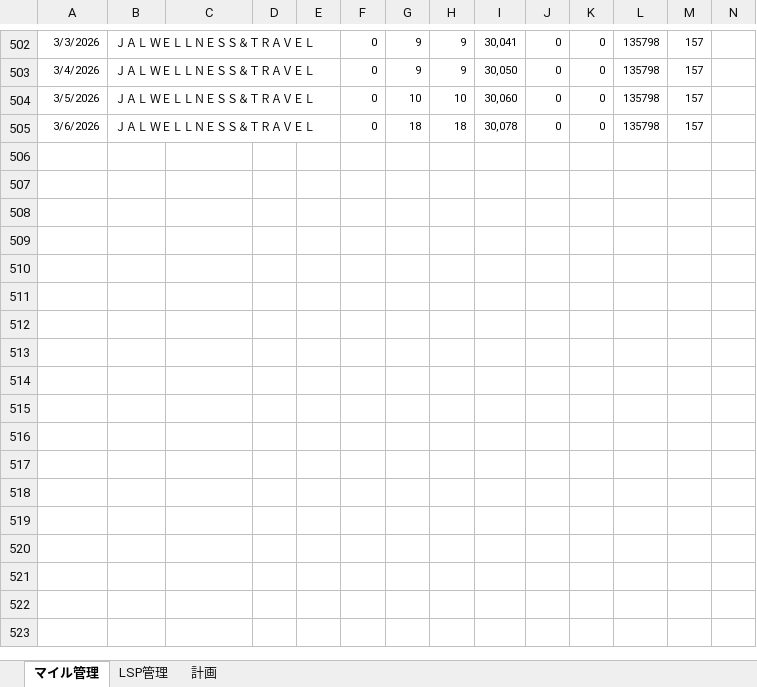
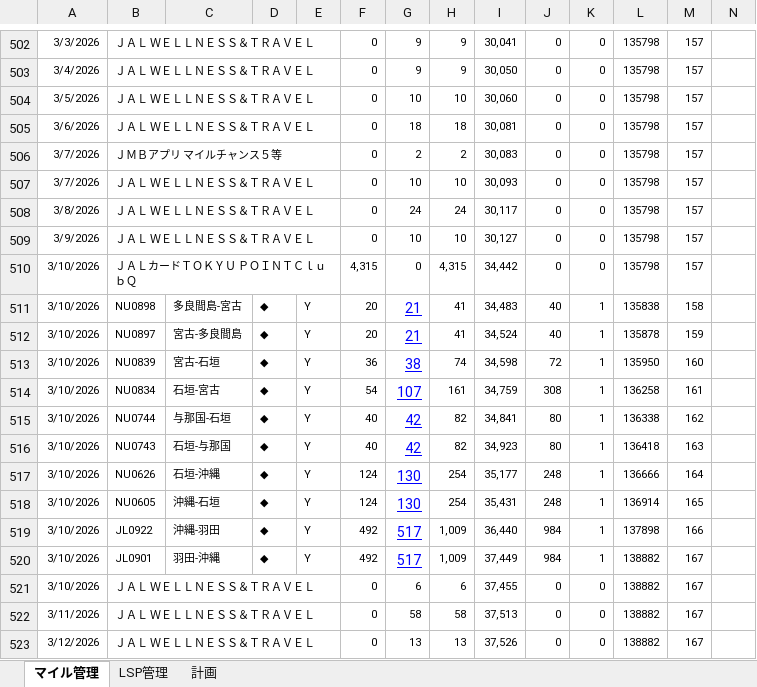
Before and after one commit to mineo1178/jal-status-viewer, an Excel workbook: data/20251229_LSP管理.xlsx, sheet マイル管理, drawn as a sheet; only a part is shown, gaps mark what is left out; values as stored, in another font and other column widths than the file's, no borders; charts and pictures not drawn; rows hold the shown columns only; the diff names each change by its address in the sheet, - before the commit and + after, or states it on an @@ line.

Commit message:
データ更新

```diff
--- a/data/20251229_LSP管理.xlsx (sheet マイル管理)
+++ b/data/20251229_LSP管理.xlsx (sheet マイル管理)
-I505: 30,078
+I505: 30,081
+row 506: 3/7/2026 | ＪＭＢアプリ マイルチャンス５等 |  |  |  | 0 | 2 | 2 | 30,083 | 0 | 0 | 135798 | 157
+row 507: 3/7/2026 | ＪＡＬ ＷＥＬＬＮＥＳＳ＆ＴＲＡＶＥＬ |  |  |  | 0 | 10 | 10 | 30,093 | 0 | 0 | 135798 | 157
+row 508: 3/8/2026 | ＪＡＬ ＷＥＬＬＮＥＳＳ＆ＴＲＡＶＥＬ |  |  |  | 0 | 24 | 24 | 30,117 | 0 | 0 | 135798 | 157
+row 509: 3/9/2026 | ＪＡＬ ＷＥＬＬＮＥＳＳ＆ＴＲＡＶＥＬ |  |  |  | 0 | 10 | 10 | 30,127 | 0 | 0 | 135798 | 157
+row 510: 3/10/2026 | ＪＡＬカードＴＯＫＹＵ ＰＯＩＮＴＣｌｕｂＱ |  |  |  | 4,315 | 0 | 4,315 | 34,442 | 0 | 0 | 135798 | 157
+row 511: 3/10/2026 | NU0898 | 多良間島-宮古 | ◆ | Y | 20 | 21 | 41 | 34,483 | 40 | 1 | 135838 | 158
+row 512: 3/10/2026 | NU0897 | 宮古-多良間島 | ◆ | Y | 20 | 21 | 41 | 34,524 | 40 | 1 | 135878 | 159
+row 513: 3/10/2026 | NU0839 | 宮古-石垣 | ◆ | Y | 36 | 38 | 74 | 34,598 | 72 | 1 | 135950 | 160
+row 514: 3/10/2026 | NU0834 | 石垣-宮古 | ◆ | Y | 54 | 107 | 161 | 34,759 | 308 | 1 | 136258 | 161
+row 515: 3/10/2026 | NU0744 | 与那国-石垣 | ◆ | Y | 40 | 42 | 82 | 34,841 | 80 | 1 | 136338 | 162
+row 516: 3/10/2026 | NU0743 | 石垣-与那国 | ◆ | Y | 40 | 42 | 82 | 34,923 | 80 | 1 | 136418 | 163
+row 517: 3/10/2026 | NU0626 | 石垣-沖縄 | ◆ | Y | 124 | 130 | 254 | 35,177 | 248 | 1 | 136666 | 164
+row 518: 3/10/2026 | NU0605 | 沖縄-石垣 | ◆ | Y | 124 | 130 | 254 | 35,431 | 248 | 1 | 136914 | 165
+row 519: 3/10/2026 | JL0922 | 沖縄-羽田 | ◆ | Y | 492 | 517 | 1,009 | 36,440 | 984 | 1 | 137898 | 166
+row 520: 3/10/2026 | JL0901 | 羽田-沖縄 | ◆ | Y | 492 | 517 | 1,009 | 37,449 | 984 | 1 | 138882 | 167
+row 521: 3/10/2026 | ＪＡＬ ＷＥＬＬＮＥＳＳ＆ＴＲＡＶＥＬ |  |  |  | 0 | 6 | 6 | 37,455 | 0 | 0 | 138882 | 167
+row 522: 3/11/2026 | ＪＡＬ ＷＥＬＬＮＥＳＳ＆ＴＲＡＶＥＬ |  |  |  | 0 | 58 | 58 | 37,513 | 0 | 0 | 138882 | 167
+row 523: 3/12/2026 | ＪＡＬ ＷＥＬＬＮＥＳＳ＆ＴＲＡＶＥＬ |  |  |  | 0 | 13 | 13 | 37,526 | 0 | 0 | 138882 | 167
```
Also changed, not shown: sheet 計画, sheet LSP管理, hidden cells, charts or pictures.
